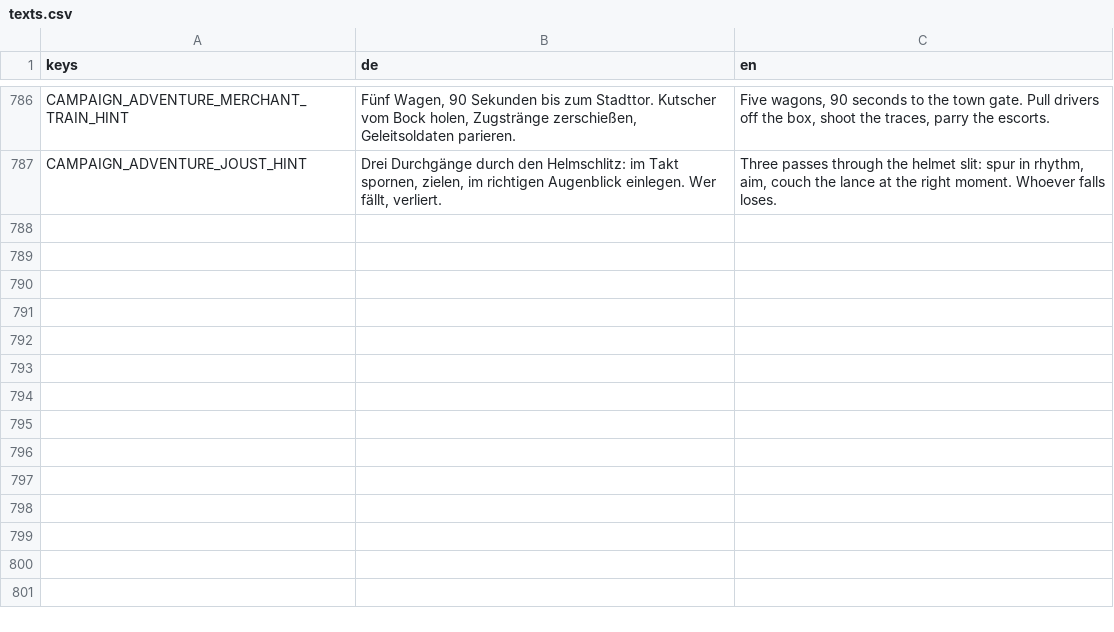
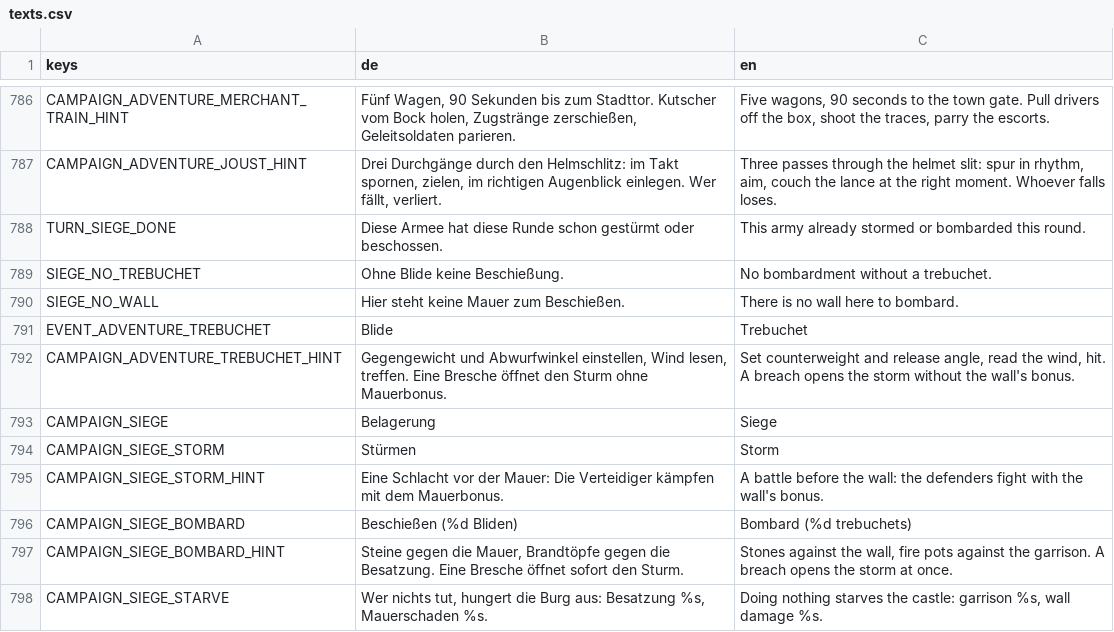
Before and after one commit to DreamstudiosGit/defenderofgermania, a CSV file: data/i18n/texts.csv, drawn as a sheet; only a part is shown, gaps mark what is left out.

```diff
--- a/data/i18n/texts.csv
+++ b/data/i18n/texts.csv
@@ -787 +787,12 @@ CAMPAIGN_ADVENTURE_MERCHANT_TRAIN_HINT,"Fünf Wagen, 90 Sekunden bis zum Stadtto
 CAMPAIGN_ADVENTURE_JOUST_HINT,"Drei Durchgänge durch den Helmschlitz: im Takt spornen, zielen, im richtigen Augenblick einlegen. Wer fällt, verliert.","Three passes through the helmet slit: spur in rhythm, aim, couch the lance at the right moment. Whoever falls loses."
+TURN_SIEGE_DONE,Diese Armee hat diese Runde schon gestürmt oder beschossen.,This army already stormed or bombarded this round.
+SIEGE_NO_TREBUCHET,Ohne Blide keine Beschießung.,No bombardment without a trebuchet.
+SIEGE_NO_WALL,Hier steht keine Mauer zum Beschießen.,There is no wall here to bombard.
+EVENT_ADVENTURE_TREBUCHET,Blide,Trebuchet
+CAMPAIGN_ADVENTURE_TREBUCHET_HINT,"Gegengewicht und Abwurfwinkel einstellen, Wind lesen, treffen. Eine Bresche öffnet den Sturm ohne Mauerbonus.","Set counterweight and release angle, read the wind, hit. A breach opens the storm without the wall's bonus."
+CAMPAIGN_SIEGE,Belagerung,Siege
+CAMPAIGN_SIEGE_STORM,Stürmen,Storm
+CAMPAIGN_SIEGE_STORM_HINT,Eine Schlacht vor der Mauer: Die Verteidiger kämpfen mit dem Mauerbonus.,A battle before the wall: the defenders fight with the wall's bonus.
+CAMPAIGN_SIEGE_BOMBARD,Beschießen (%d Bliden),Bombard (%d trebuchets)
+CAMPAIGN_SIEGE_BOMBARD_HINT,"Steine gegen die Mauer, Brandtöpfe gegen die Besatzung. Eine Bresche öffnet sofort den Sturm.","Stones against the wall, fire pots against the garrison. A breach opens the storm at once."
+CAMPAIGN_SIEGE_STARVE,"Wer nichts tut, hungert die Burg aus: Besatzung %s, Mauerschaden %s.","Doing nothing starves the castle: garrison %s, wall damage %s."
```
Also changed, not shown: 22 other files.
